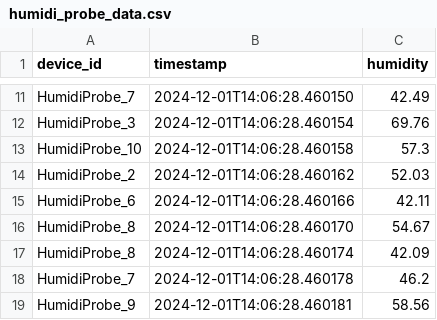
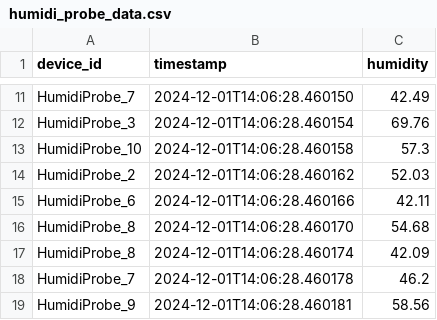
Before and after one commit to Danik911/big_data_assignment, a CSV file: data/structured_data/humidi_probe_data.csv, drawn as a sheet; only a part is shown, gaps mark what is left out.

Commit message:
check1

```diff
--- a/data/structured_data/humidi_probe_data.csv
+++ b/data/structured_data/humidi_probe_data.csv
@@ -15,3 +15,3 @@ HumidiProbe_2,2024-12-01T14:06:28.460162,52.03
 HumidiProbe_6,2024-12-01T14:06:28.460166,42.11
-HumidiProbe_8,2024-12-01T14:06:28.460170,54.67
+HumidiProbe_8,2024-12-01T14:06:28.460170,54.68
 HumidiProbe_8,2024-12-01T14:06:28.460174,42.09
```
